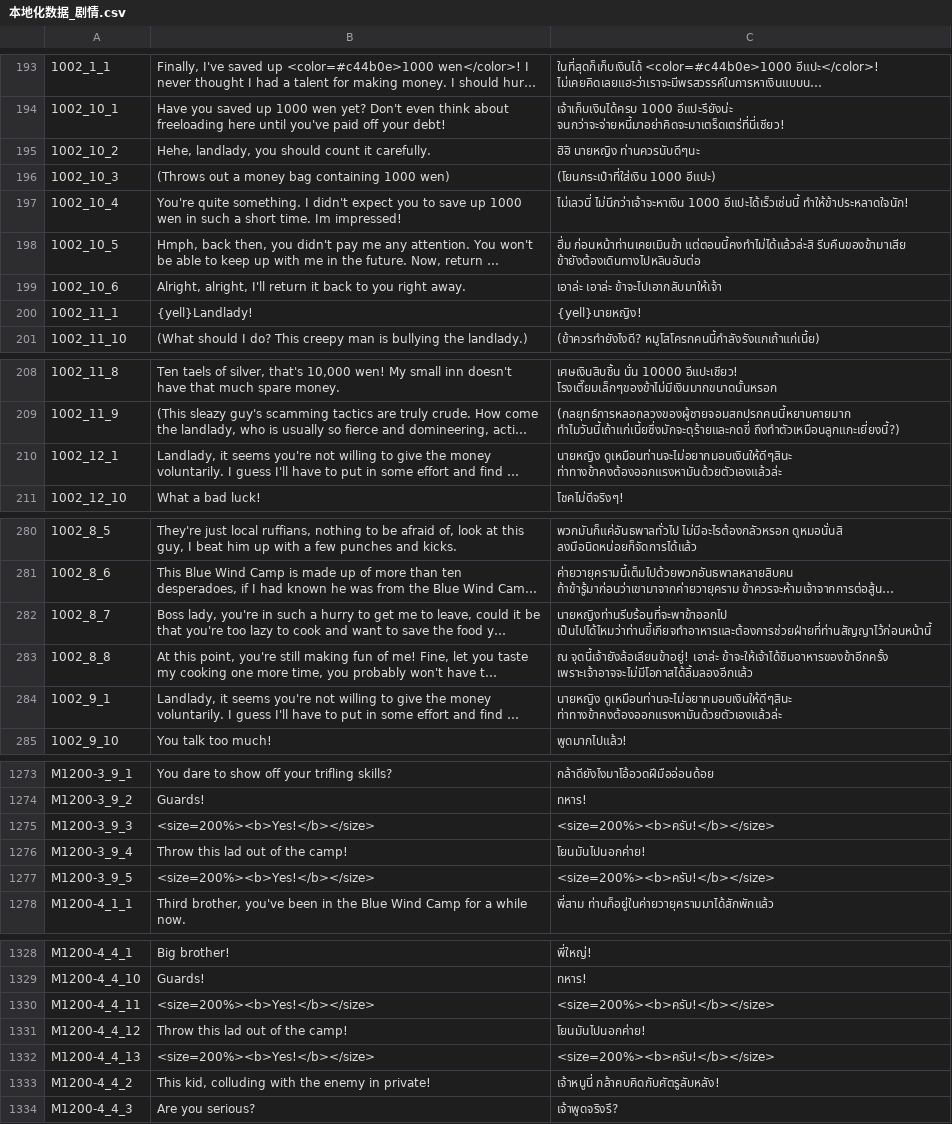
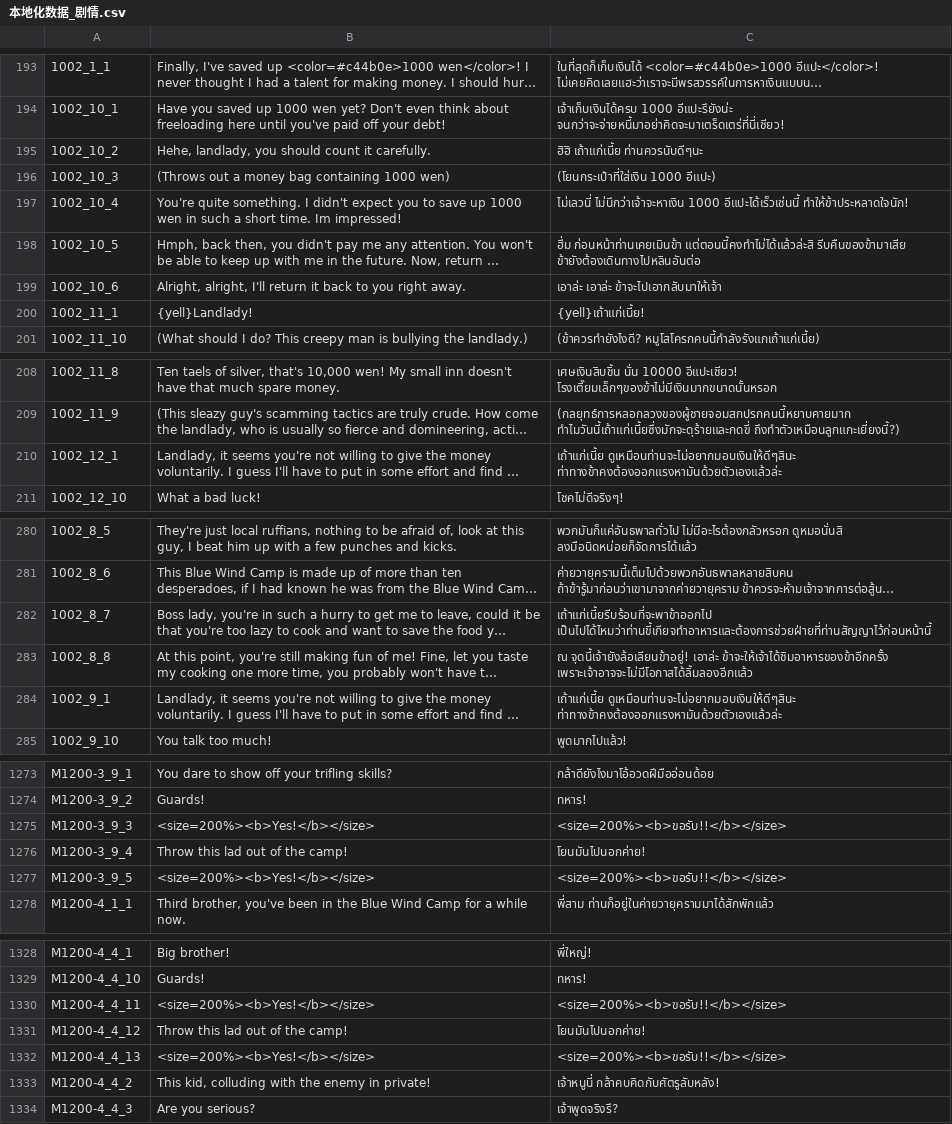
Before and after one commit to 1ookilo/WulinSH-TH, a CSV file: WulinPy/GenerateCSVtoXSLX/csv_input/本地化数据_剧情.csv, drawn as a sheet; only a part is shown, gaps mark what is left out; long unchanged cells end in …; the diff covers the shown part only; the diff names each change by its address in the sheet, - before the commit and + after, or states it on an @@ line.

```diff
--- a/WulinPy/GenerateCSVtoXSLX/csv_input/本地化数据_剧情.csv
+++ b/WulinPy/GenerateCSVtoXSLX/csv_input/本地化数据_剧情.csv
-C195: ฮิฮิ นายหญิง ท่านควรนับดีๆนะ
+C195: ฮิฮิ เถ้าแก่เนี้ย ท่านควรนับดีๆนะ
-C200: {yell}นายหญิง!
+C200: {yell}เถ้าแก่เนี้ย!
-C210: นายหญิง ดูเหมือนท่านจะไม่อยากมอบเงินให้ดีๆสินะ ท่าทางข้าคงต้องออกแรงหามันด้วยตัวเองแล้วล่ะ
+C210: เถ้าแก่เนี้ย ดูเหมือนท่านจะไม่อยากมอบเงินให้ดีๆสินะ ท่าทางข้าคงต้องออกแรงหามันด้วยตัวเองแล้วล่ะ
-C282: นายหญิงท่านรีบร้อนที่จะพาข้าออกไป เป็นไปได้ไหมว่าท่านขี้เกียจทำอาหารและต้องการช่วยฝ่ายที่ท่านสัญญาไว้ก่อนหน้านี้
+C282: เถ้าแก่เนี้ยรีบร้อนที่จะพาข้าออกไป เป็นไปได้ไหมว่าท่านขี้เกียจทำอาหารและต้องการช่วยฝ่ายที่ท่านสัญญาไว้ก่อนหน้านี้
-C284: นายหญิง ดูเหมือนท่านจะไม่อยากมอบเงินให้ดีๆสินะ ท่าทางข้าคงต้องออกแรงหามันด้วยตัวเองแล้วล่ะ
+C284: เถ้าแก่เนี้ย ดูเหมือนท่านจะไม่อยากมอบเงินให้ดีๆสินะ ท่าทางข้าคงต้องออกแรงหามันด้วยตัวเองแล้วล่ะ
-C1275: <size=200%><b>ครับ!</b></size>
+C1275: <size=200%><b>ขอรับ!!</b></size>
-C1277: <size=200%><b>ครับ!</b></size>
+C1277: <size=200%><b>ขอรับ!!</b></size>
-C1330: <size=200%><b>ครับ!</b></size>
+C1330: <size=200%><b>ขอรับ!!</b></size>
-C1332: <size=200%><b>ครับ!</b></size>
+C1332: <size=200%><b>ขอรับ!!</b></size>
```
Also changed, not shown: 10 edited cells elsewhere in this file, WulinPy/GenerateCSVtoXSLX/csv_input/本地化数据_DLC1_剧情NoCode.csv, WulinPy/GenerateCSVtoXSLX/csv_input/本地化数据_剧情_pzh_Dlc2Only.csv, 15 other files.
